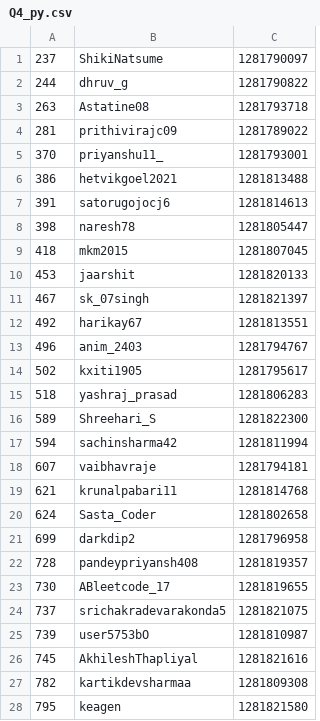
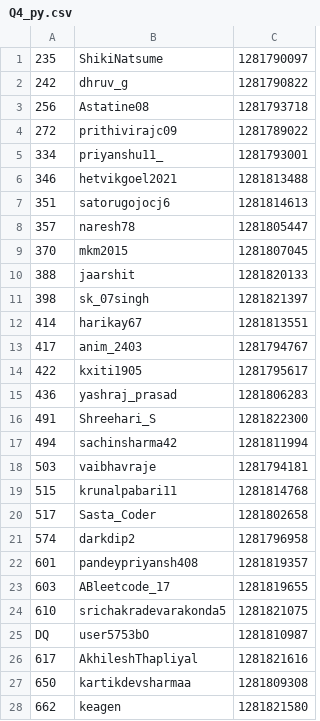
Before and after one commit to NDR0216/LeetCode-AntiCheat, a CSV file: plagiarism_report/BW132/Q4_py.csv, drawn as a sheet; only a part is shown; the diff covers the shown part only.

```diff
--- a/plagiarism_report/BW132/Q4_py.csv
+++ b/plagiarism_report/BW132/Q4_py.csv
@@ -1,28 +1,28 @@
-237,ShikiNatsume,1281790097
-244,dhruv_g,1281790822
-263,Astatine08,1281793718
-281,prithivirajc09,1281789022
-370,priyanshu11_,1281793001
-386,hetvikgoel2021,1281813488
-391,satorugojocj6,1281814613
-398,naresh78,1281805447
-418,mkm2015,1281807045
-453,jaarshit,1281820133
-467,sk_07singh,1281821397
-492,harikay67,1281813551
-496,anim_2403,1281794767
-502,kxiti1905,1281795617
-518,yashraj_prasad,1281806283
-589,Shreehari_S,1281822300
-594,sachinsharma42,1281811994
-607,vaibhavraje,1281794181
-621,krunalpabari11,1281814768
-624,Sasta_Coder,1281802658
-699,darkdip2,1281796958
-728,pandeypriyansh408,1281819357
-730,ABleetcode_17,1281819655
-737,srichakradevarakonda5,1281821075
-739,user5753bO,1281810987
-745,AkhileshThapliyal,1281821616
-782,kartikdevsharmaa,1281809308
-795,keagen,1281821580
+235,ShikiNatsume,1281790097
+242,dhruv_g,1281790822
+256,Astatine08,1281793718
+272,prithivirajc09,1281789022
+334,priyanshu11_,1281793001
+346,hetvikgoel2021,1281813488
+351,satorugojocj6,1281814613
+357,naresh78,1281805447
+370,mkm2015,1281807045
+388,jaarshit,1281820133
+398,sk_07singh,1281821397
+414,harikay67,1281813551
+417,anim_2403,1281794767
+422,kxiti1905,1281795617
+436,yashraj_prasad,1281806283
+491,Shreehari_S,1281822300
+494,sachinsharma42,1281811994
+503,vaibhavraje,1281794181
+515,krunalpabari11,1281814768
+517,Sasta_Coder,1281802658
+574,darkdip2,1281796958
+601,pandeypriyansh408,1281819357
+603,ABleetcode_17,1281819655
+610,srichakradevarakonda5,1281821075
+DQ,user5753bO,1281810987
+617,AkhileshThapliyal,1281821616
+650,kartikdevsharmaa,1281809308
+662,keagen,1281821580
```
Also changed, not shown: 16 edited cells elsewhere in this file, plagiarism_report/BW132/Q4_cpp.csv, plagiarism_report/W401/Q3_42.csv, 3 other files.
